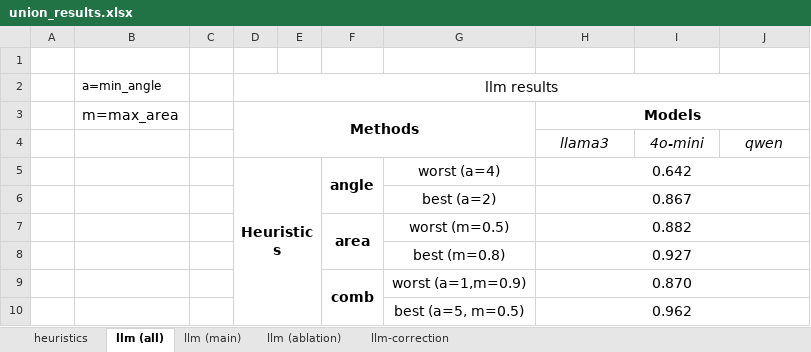
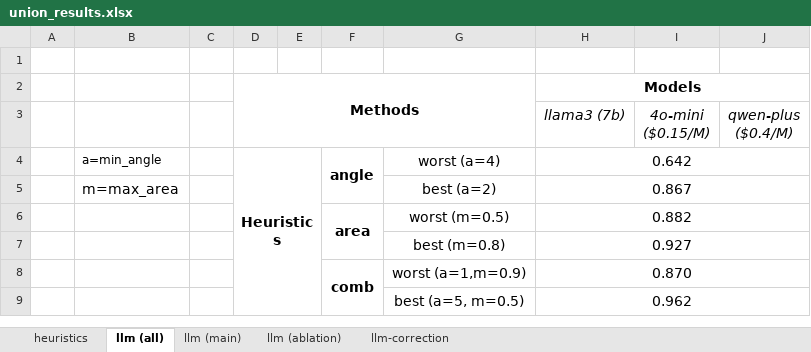
Before and after one commit to BeanHam/2024-spatial-data-integration, an Excel workbook: misc/union_results.xlsx, sheet llm (all), drawn as a sheet; only a part is shown; values as stored, in another font and other column widths than the file's, no borders; conditional formats not drawn; removed rows and columns are numbered as before the commit, all else as after; ↵ is a line break in a cell; the diff names each change by its address in the sheet, - before the commit and + after, or states it on an @@ line.

Commit message:
updated results

```diff
--- a/misc/union_results.xlsx (sheet llm (all))
+++ b/misc/union_results.xlsx (sheet llm (all))
-row 2:  | a=min_angle |  | llm results
-B2: m=max_area
+B2: (empty)
-row 4:  |  |  |  |  |  |  | llama3 | 4o-mini | qwen
+row 3:  |  |  |  |  |  |  | llama3 (7b) | 4o-mini ↵ ($0.15/M) | qwen-plus ↵ ($0.4/M)
-B4: (empty)
+B4: a=min_angle
-B5: (empty)
+B5: m=max_area
```
Also changed, not shown: sheet llm-correction, sheet llm (main), sheet llm (ablation), misc/join_results.xlsx, 1 other file.
